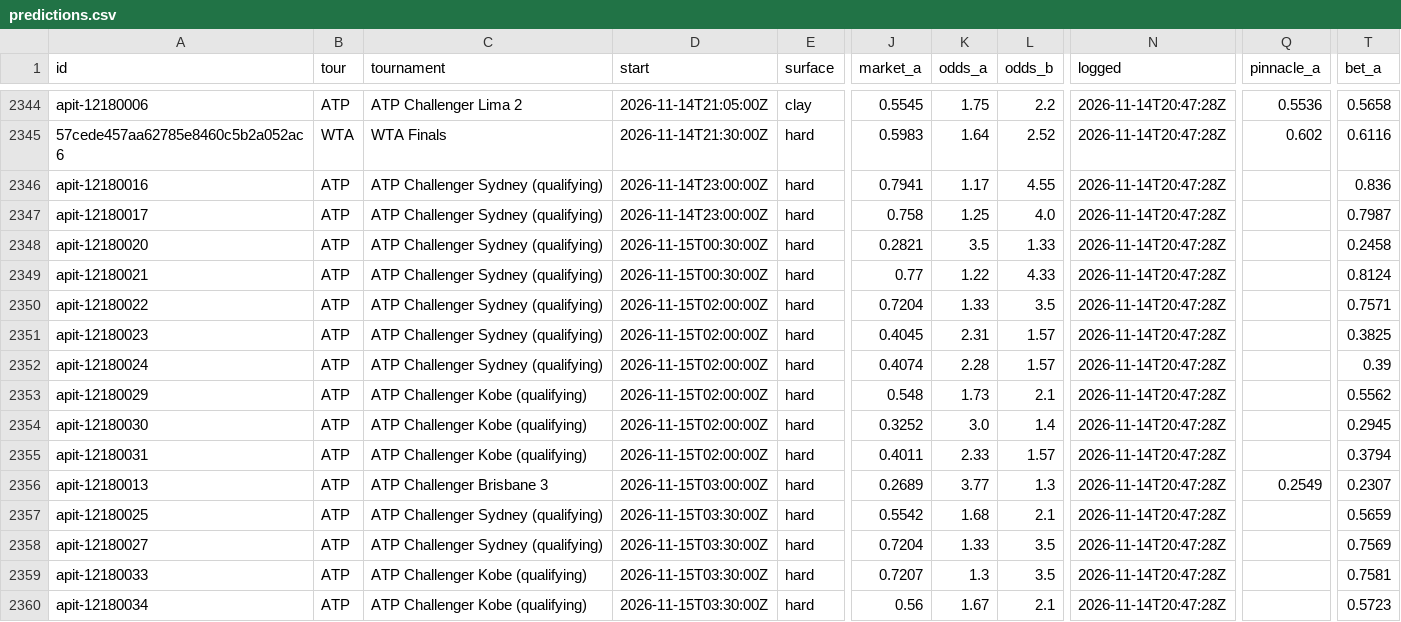
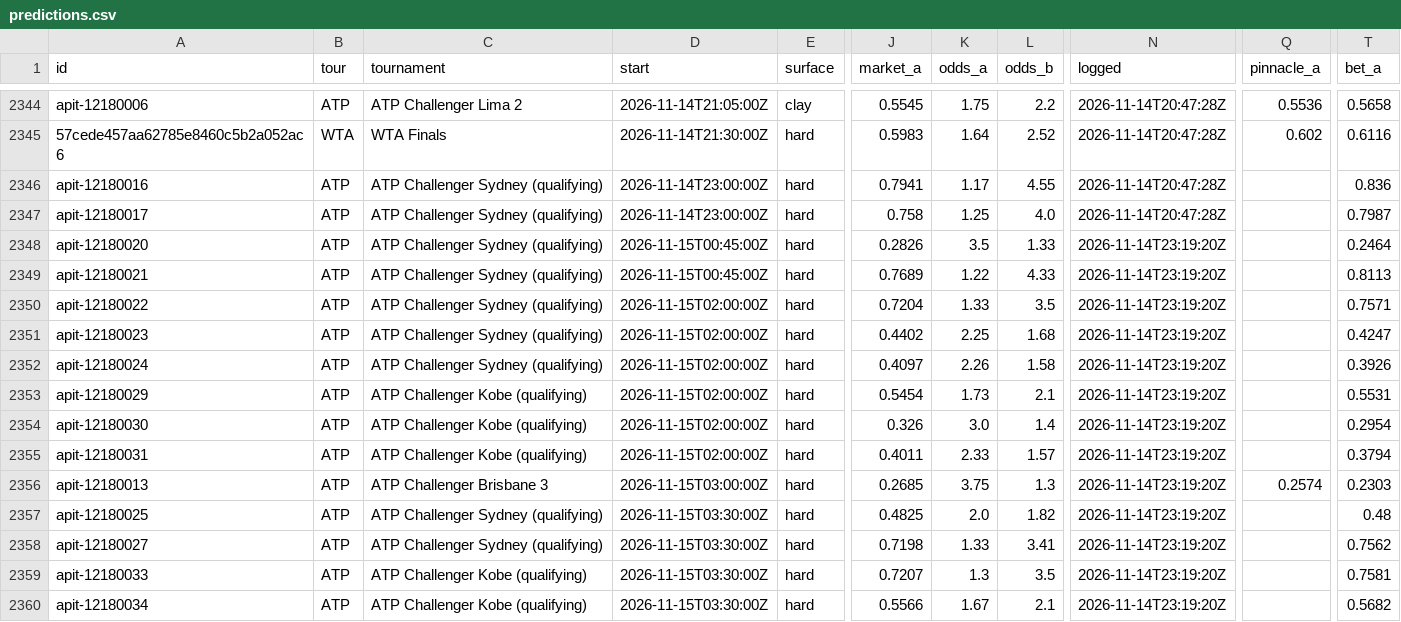
Before and after one commit to MoussaK1379/tennis-odds-engine, a CSV file: history/predictions.csv, drawn as a sheet; only a part is shown, gaps mark what is left out; the diff covers the shown part only; the diff names each change by its address in the sheet, - before the commit and + after, or states it on an @@ line.

```diff
--- a/history/predictions.csv
+++ b/history/predictions.csv
-D2348:D2349 (start): 2026-11-15T00:30:00Z
+D2348:D2349 (start): 2026-11-15T00:45:00Z
-J2348 (market_a): 0.2821
+J2348 (market_a): 0.2826
-N2348:N2360 (logged): 2026-11-14T20:47:28Z
+N2348:N2360 (logged): 2026-11-14T23:19:20Z
-T2348 (bet_a): 0.2458
+T2348 (bet_a): 0.2464
-J2349 (market_a): 0.77
+J2349 (market_a): 0.7689
-T2349 (bet_a): 0.8124
+T2349 (bet_a): 0.8113
-J2351 (market_a): 0.4045
+J2351 (market_a): 0.4402
-K2351 (odds_a): 2.31
+K2351 (odds_a): 2.25
-L2351 (odds_b): 1.57
+L2351 (odds_b): 1.68
-T2351 (bet_a): 0.3825
+T2351 (bet_a): 0.4247
-J2352 (market_a): 0.4074
+J2352 (market_a): 0.4097
-K2352 (odds_a): 2.28
+K2352 (odds_a): 2.26
-L2352 (odds_b): 1.57
+L2352 (odds_b): 1.58
-T2352 (bet_a): 0.39
+T2352 (bet_a): 0.3926
-J2353 (market_a): 0.548
+J2353 (market_a): 0.5454
-T2353 (bet_a): 0.5562
+T2353 (bet_a): 0.5531
-J2354 (market_a): 0.3252
+J2354 (market_a): 0.326
-T2354 (bet_a): 0.2945
+T2354 (bet_a): 0.2954
-J2356 (market_a): 0.2689
+J2356 (market_a): 0.2685
-K2356 (odds_a): 3.77
+K2356 (odds_a): 3.75
-Q2356 (pinnacle_a): 0.2549
+Q2356 (pinnacle_a): 0.2574
-T2356 (bet_a): 0.2307
+T2356 (bet_a): 0.2303
-J2357 (market_a): 0.5542
+J2357 (market_a): 0.4825
-K2357 (odds_a): 1.68
+K2357 (odds_a): 2.0
-L2357 (odds_b): 2.1
+L2357 (odds_b): 1.82
-T2357 (bet_a): 0.5659
+T2357 (bet_a): 0.48
-J2358 (market_a): 0.7204
+J2358 (market_a): 0.7198
-L2358 (odds_b): 3.5
+L2358 (odds_b): 3.41
-T2358 (bet_a): 0.7569
+T2358 (bet_a): 0.7562
-J2360 (market_a): 0.56
+J2360 (market_a): 0.5566
-T2360 (bet_a): 0.5723
+T2360 (bet_a): 0.5682
```
Also changed, not shown: 1 added row and 29 edited cells elsewhere in this file, history/parlays.csv, 1 other file.
